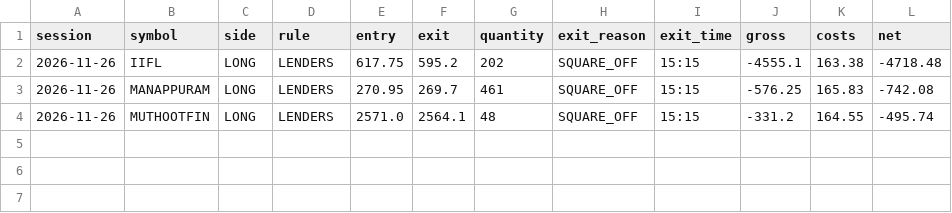
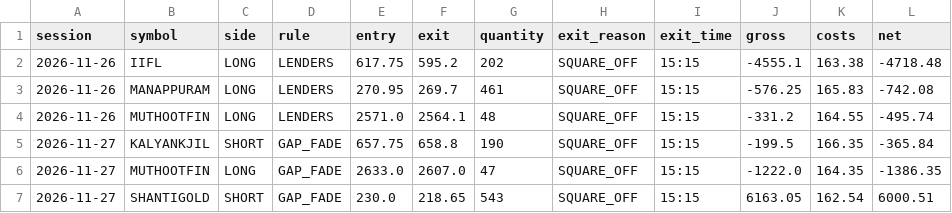
Before and after one commit to shinepsunny27ultra-art/trader, a CSV file: data/gold_book/paper_book.csv, drawn as a sheet.

```diff
--- a/data/gold_book/paper_book.csv
+++ b/data/gold_book/paper_book.csv
@@ -4 +4,4 @@ session,symbol,side,rule,entry,exit,quantity,exit_reason,exit_time,gross,costs,n
 2026-11-26,MUTHOOTFIN,LONG,LENDERS,2571.0,2564.1,48,SQUARE_OFF,15:15,-331.2,164.55,-495.74
+2026-11-27,KALYANKJIL,SHORT,GAP_FADE,657.75,658.8,190,SQUARE_OFF,15:15,-199.5,166.35,-365.84
+2026-11-27,MUTHOOTFIN,LONG,GAP_FADE,2633.0,2607.0,47,SQUARE_OFF,15:15,-1222.0,164.35,-1386.35
+2026-11-27,SHANTIGOLD,SHORT,GAP_FADE,230.0,218.65,543,SQUARE_OFF,15:15,6163.05,162.54,6000.51
```
